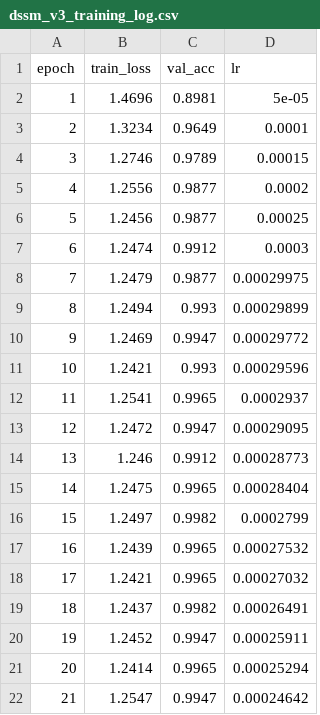
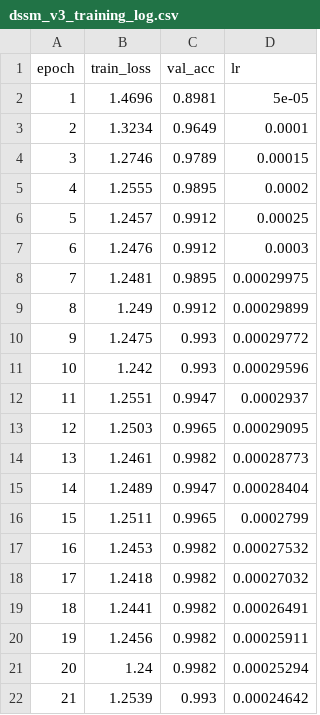
Before and after one commit to enak04/Base_Legal_QA, a CSV file: HKG+PC+RL/Employment_Labour/actionable/dssm_v3_training_log.csv, drawn as a sheet; only a part is shown; the diff covers the shown part only.

```diff
--- a/HKG+PC+RL/Employment_Labour/actionable/dssm_v3_training_log.csv
+++ b/HKG+PC+RL/Employment_Labour/actionable/dssm_v3_training_log.csv
@@ -4,19 +4,19 @@ epoch,train_loss,val_acc,lr
 3,1.2746,0.9789,0.00015
-4,1.2556,0.9877,0.0002
-5,1.2456,0.9877,0.00025
-6,1.2474,0.9912,0.0003
-7,1.2479,0.9877,0.00029975
-8,1.2494,0.993,0.00029899
-9,1.2469,0.9947,0.00029772
-10,1.2421,0.993,0.00029596
-11,1.2541,0.9965,0.0002937
-12,1.2472,0.9947,0.00029095
-13,1.246,0.9912,0.00028773
-14,1.2475,0.9965,0.00028404
-15,1.2497,0.9982,0.0002799
-16,1.2439,0.9965,0.00027532
-17,1.2421,0.9965,0.00027032
-18,1.2437,0.9982,0.00026491
-19,1.2452,0.9947,0.00025911
-20,1.2414,0.9965,0.00025294
-21,1.2547,0.9947,0.00024642
+4,1.2555,0.9895,0.0002
+5,1.2457,0.9912,0.00025
+6,1.2476,0.9912,0.0003
+7,1.2481,0.9895,0.00029975
+8,1.249,0.9912,0.00029899
+9,1.2475,0.993,0.00029772
+10,1.242,0.993,0.00029596
+11,1.2551,0.9947,0.0002937
+12,1.2503,0.9965,0.00029095
+13,1.2461,0.9982,0.00028773
+14,1.2489,0.9947,0.00028404
+15,1.2511,0.9965,0.0002799
+16,1.2453,0.9982,0.00027532
+17,1.2418,0.9982,0.00027032
+18,1.2441,0.9982,0.00026491
+19,1.2456,0.9982,0.00025911
+20,1.24,0.9982,0.00025294
+21,1.2539,0.993,0.00024642
```
Also changed, not shown: 59 edited cells elsewhere in this file, HKG+PC+RL/Employment_Labour/actionable/rl_training_log.csv, HKG+PC+RL/Employment_Labour/informative/dssm_v3_training_log.csv, 12 other files.
